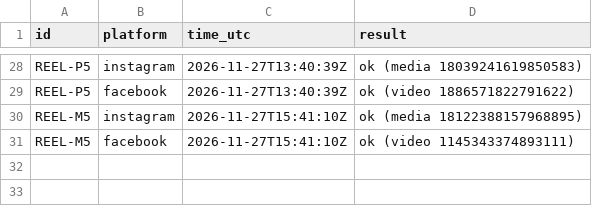
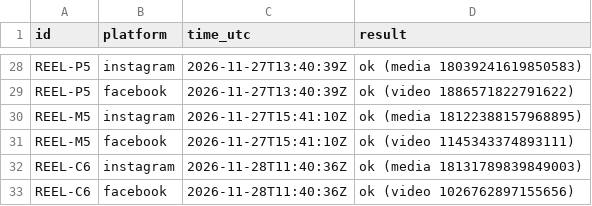
Before and after one commit to zebester7/xpm-posters, a CSV file: reels-schedule/posted.csv, drawn as a sheet; only a part is shown, gaps mark what is left out; the diff names each change by its address in the sheet, - before the commit and + after, or states it on an @@ line.

```diff
--- a/reels-schedule/posted.csv
+++ b/reels-schedule/posted.csv
+row 32: REEL-C6 | instagram | 2026-11-28T11:40:36Z | ok (media 18131789839849003)
+row 33: REEL-C6 | facebook | 2026-11-28T11:40:36Z | ok (video 1026762897155656)
```
